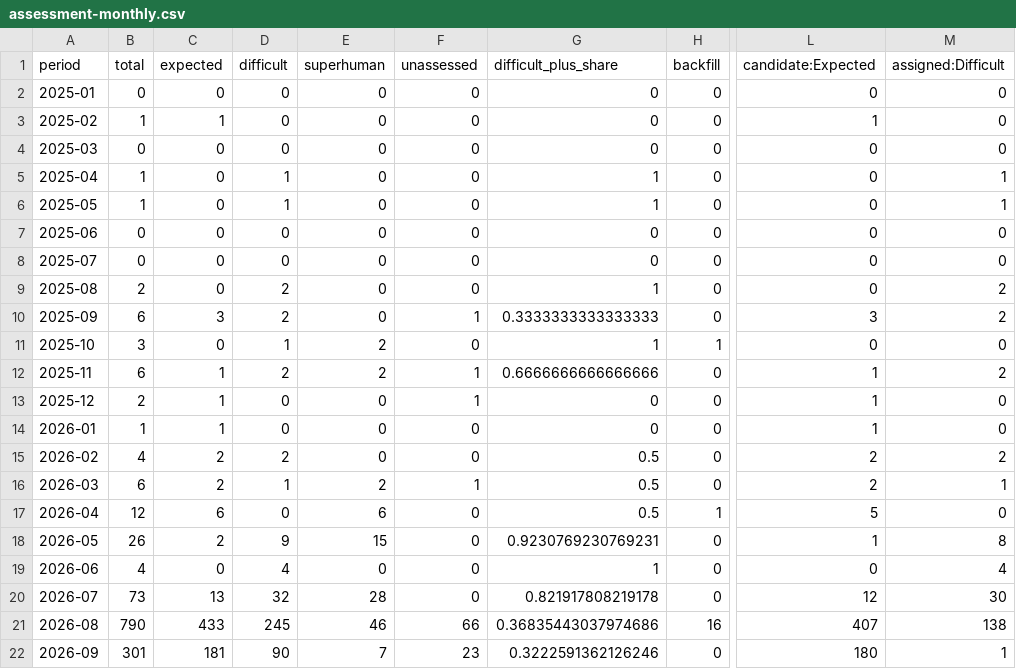
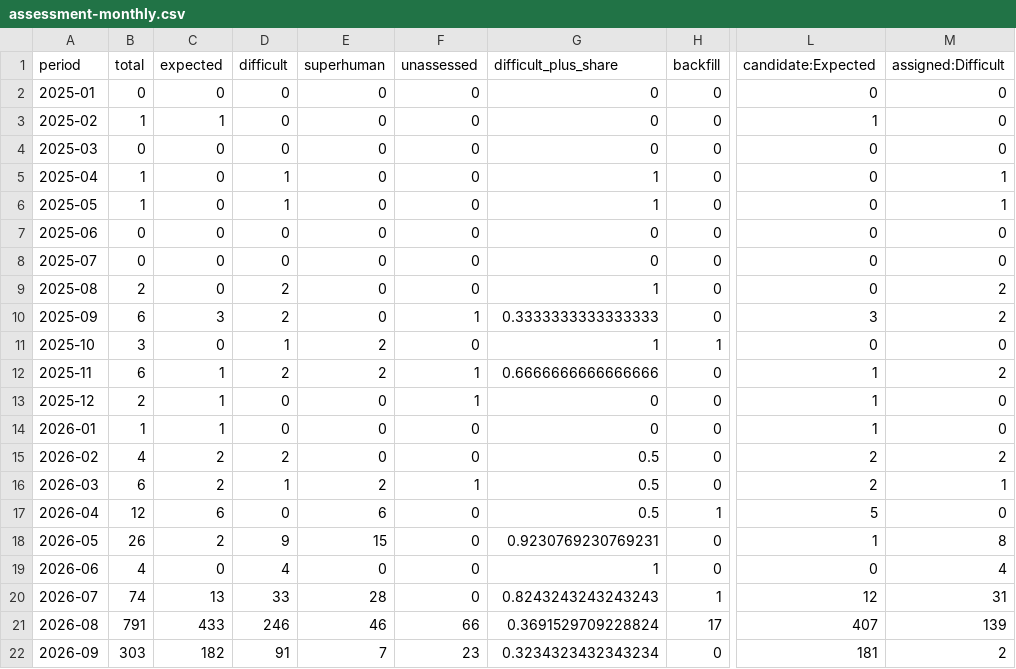
Before and after one commit to latticecut/latticecut.github.io, a CSV file: _projects/ai-mathematical-proof-analysis-jekyll/data/assessment-monthly.csv, drawn as a sheet; only a part is shown, gaps mark what is left out; the diff names each change by its address in the sheet, - before the commit and + after, or states it on an @@ line.

```diff
--- a/_projects/ai-mathematical-proof-analysis-jekyll/data/assessment-monthly.csv
+++ b/_projects/ai-mathematical-proof-analysis-jekyll/data/assessment-monthly.csv
-B20 (total): 73
+B20 (total): 74
-D20 (difficult): 32
+D20 (difficult): 33
-G20 (difficult_plus_share): 0.821917808219178
+G20 (difficult_plus_share): 0.8243243243243243
-H20 (backfill): 0
+H20 (backfill): 1
-M20 (assigned:Difficult): 30
+M20 (assigned:Difficult): 31
-B21 (total): 790
+B21 (total): 791
-D21 (difficult): 245
+D21 (difficult): 246
-G21 (difficult_plus_share): 0.36835443037974686
+G21 (difficult_plus_share): 0.3691529709228824
-H21 (backfill): 16
+H21 (backfill): 17
-M21 (assigned:Difficult): 138
+M21 (assigned:Difficult): 139
-B22 (total): 301
+B22 (total): 303
-C22 (expected): 181
+C22 (expected): 182
-D22 (difficult): 90
+D22 (difficult): 91
-G22 (difficult_plus_share): 0.3222591362126246
+G22 (difficult_plus_share): 0.3234323432343234
-L22 (candidate:Expected): 180
+L22 (candidate:Expected): 181
-M22 (assigned:Difficult): 1
+M22 (assigned:Difficult): 2
```
Also changed, not shown: _projects/ai-mathematical-proof-analysis-jekyll/data/best-assessments.csv, _projects/ai-mathematical-proof-analysis-jekyll/data/difficulty_monthly_breakdown.csv, 54 other files.
